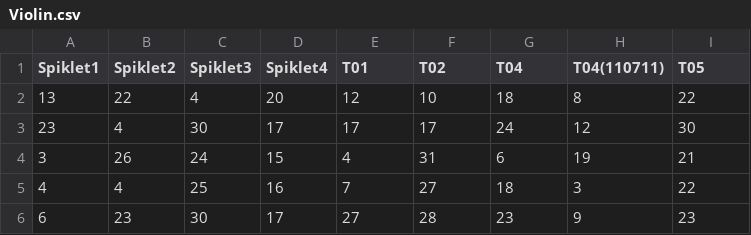
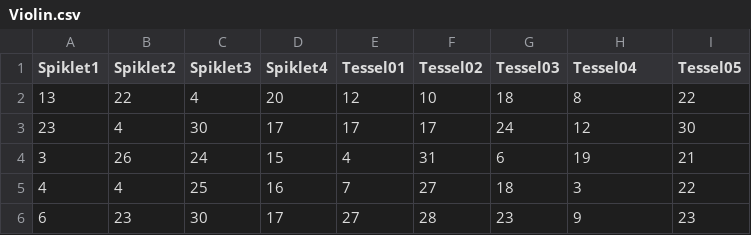
Before and after one commit to nukf/up, a CSV file: Violin.csv, drawn as a sheet; only a part is shown.

Commit message:
Update Violin.csv

```diff
--- a/Violin.csv
+++ b/Violin.csv
@@ -1,2 +1,2 @@
-Spiklet1,Spiklet2,Spiklet3,Spiklet4,T01,T02,T04,T04(110711),T05
+Spiklet1,Spiklet2,Spiklet3,Spiklet4,Tessel01,Tessel02,Tessel03,Tessel04,Tessel05
 13,22,4,20,12,10,18,8,22
```
